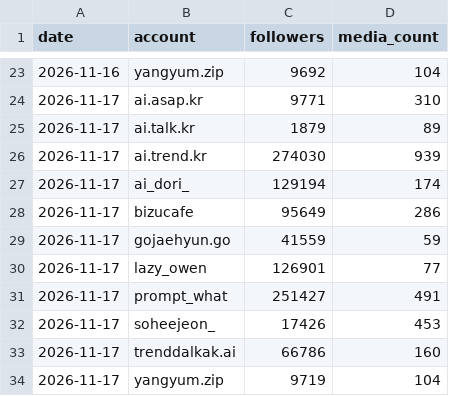
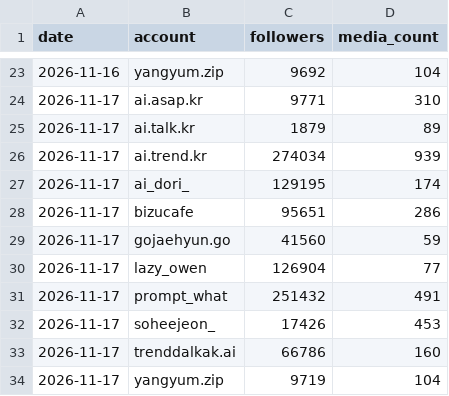
Before and after one commit to vmvm0406/tokenwar-agent, a CSV file: data/followers_peers.csv, drawn as a sheet; only a part is shown, gaps mark what is left out.

```diff
--- a/data/followers_peers.csv
+++ b/data/followers_peers.csv
@@ -25,8 +25,8 @@ date,account,followers,media_count
 2026-11-17,ai.talk.kr,1879,89
-2026-11-17,ai.trend.kr,274030,939
-2026-11-17,ai_dori_,129194,174
-2026-11-17,bizucafe,95649,286
-2026-11-17,gojaehyun.go,41559,59
-2026-11-17,lazy_owen,126901,77
-2026-11-17,prompt_what,251427,491
+2026-11-17,ai.trend.kr,274034,939
+2026-11-17,ai_dori_,129195,174
+2026-11-17,bizucafe,95651,286
+2026-11-17,gojaehyun.go,41560,59
+2026-11-17,lazy_owen,126904,77
+2026-11-17,prompt_what,251432,491
 2026-11-17,soheejeon_,17426,453
```
Also changed, not shown: 1 other file.
